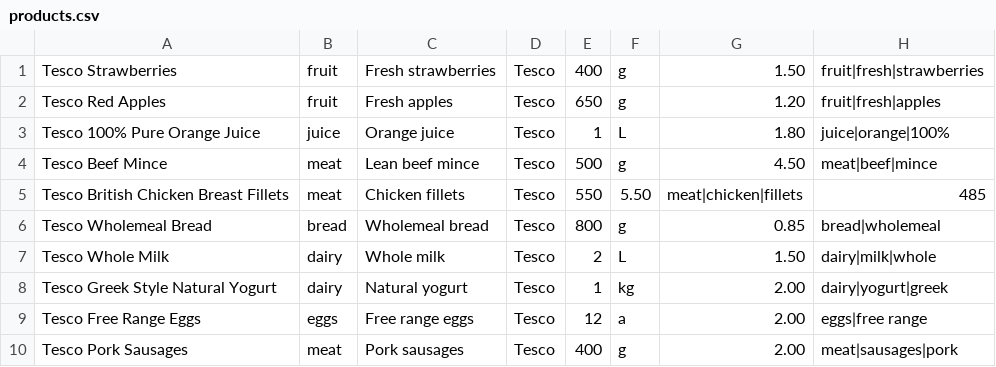
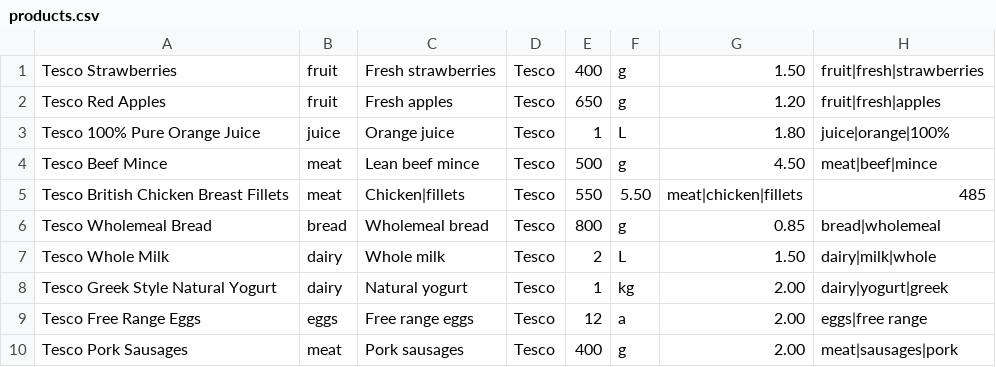
Before and after one commit to Delta190/NutritionHelper, a CSV file: lib/hivetables/products.csv, drawn as a sheet; only a part is shown; the diff names each change by its address in the sheet, - before the commit and + after, or states it on an @@ line.

```diff
--- a/lib/hivetables/products.csv
+++ b/lib/hivetables/products.csv
-C5: Chicken fillets
+C5: Chicken|fillets
```
Also changed, not shown: 3 other files.
